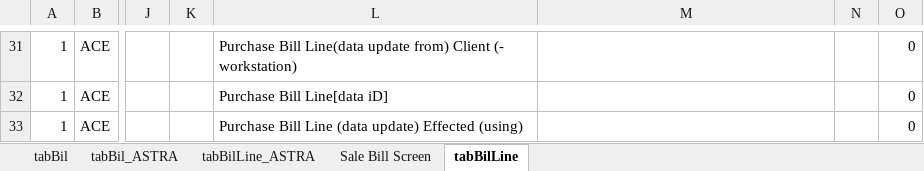
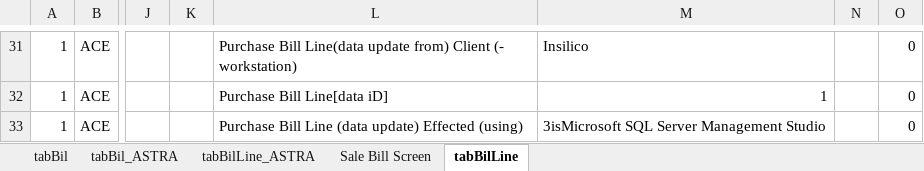
Before and after one commit to Nishikumari2/Codesql, an Excel workbook: Bill Design.xlsx, sheet tabBilLine, drawn as a sheet; only a part is shown, gaps mark what is left out; values as stored, in another font and other column widths than the file's, no borders; the diff covers the shown part only; the diff names each change by its address in the sheet, - before the commit and + after, or states it on an @@ line.

```diff
--- a/Bill Design.xlsx (sheet tabBilLine)
+++ b/Bill Design.xlsx (sheet tabBilLine)
-M31: (empty)
+M31: Insilico
-M32: (empty)
+M32: 1
-M33: (empty)
+M33: 3isMicrosoft SQL Server Management Studio
```
Also changed, not shown: 1 added row, 1 removed row and 23 edited cells elsewhere in this sheet, sheet tabBil.
